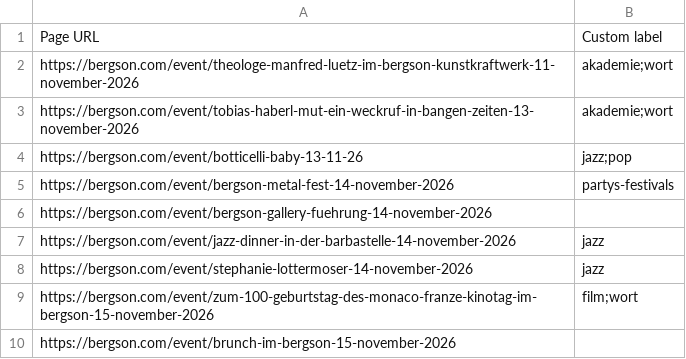
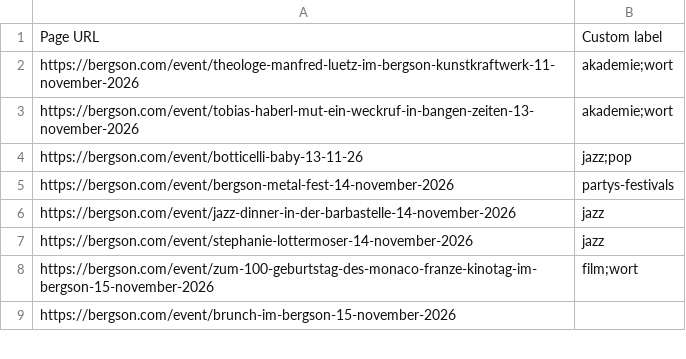
Before and after one commit to HolgerKurtz/bkk-event-feed, a CSV file: pagefeed.csv, drawn as a sheet; only a part is shown.

```diff
--- a/pagefeed.csv
+++ b/pagefeed.csv
@@ -5,3 +5,2 @@ https://bergson.com/event/botticelli-baby-13-11-26,jazz;pop
 https://bergson.com/event/bergson-metal-fest-14-november-2026,partys-festivals
-https://bergson.com/event/bergson-gallery-fuehrung-14-november-2026,
 https://bergson.com/event/jazz-dinner-in-der-barbastelle-14-november-2026,jazz
```
